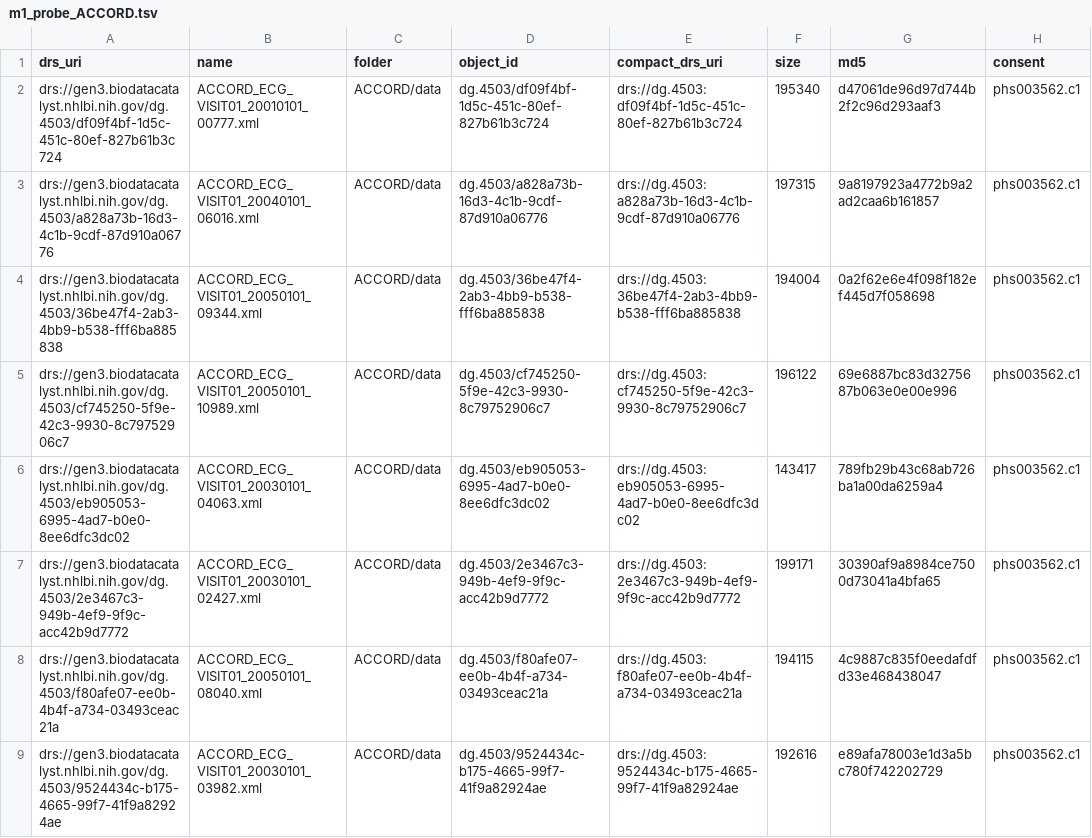
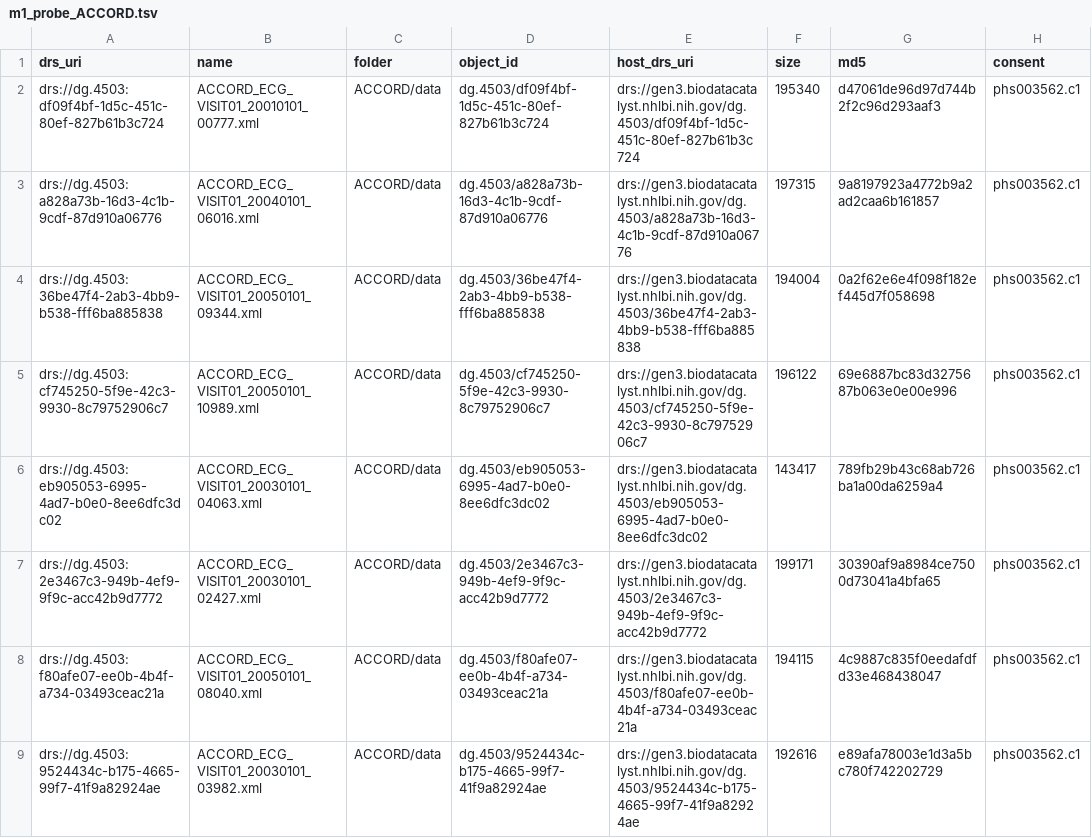
Before and after one commit to ryanbohyunchoi/ecg-tte, a TSV file: docs/bdc/manifests/m1_probe_ACCORD.tsv, drawn as a sheet; only a part is shown; the diff covers the shown part only.

```diff
--- a/docs/bdc/manifests/m1_probe_ACCORD.tsv
+++ b/docs/bdc/manifests/m1_probe_ACCORD.tsv
@@ -1,9 +1,9 @@
-drs_uri	name	folder	object_id	compact_drs_uri	size	md5	consent
-drs://gen3.biodatacatalyst.nhlbi.nih.gov/dg.4503/df09f4bf-1d5c-451c-80ef-827b61b3c724	ACCORD_ECG_VISIT01_20010101_00777.xml	ACCORD/data	dg.4503/df09f4bf-1d5c-451c-80ef-827b61b3c724	drs://dg.4503:df09f4bf-1d5c-451c-80ef-827b61b3c724	195340	d47061de96d97d744b2f2c96d293aaf3	phs003562.c1
-drs://gen3.biodatacatalyst.nhlbi.nih.gov/dg.4503/a828a73b-16d3-4c1b-9cdf-87d910a06776	ACCORD_ECG_VISIT01_20040101_06016.xml	ACCORD/data	dg.4503/a828a73b-16d3-4c1b-9cdf-87d910a06776	drs://dg.4503:a828a73b-16d3-4c1b-9cdf-87d910a06776	197315	9a8197923a4772b9a2ad2caa6b161857	phs003562.c1
-drs://gen3.biodatacatalyst.nhlbi.nih.gov/dg.4503/36be47f4-2ab3-4bb9-b538-fff6ba885838	ACCORD_ECG_VISIT01_20050101_09344.xml	ACCORD/data	dg.4503/36be47f4-2ab3-4bb9-b538-fff6ba885838	drs://dg.4503:36be47f4-2ab3-4bb9-b538-fff6ba885838	194004	0a2f62e6e4f098f182ef445d7f058698	phs003562.c1
-drs://gen3.biodatacatalyst.nhlbi.nih.gov/dg.4503/cf745250-5f9e-42c3-9930-8c79752906c7	ACCORD_ECG_VISIT01_20050101_10989.xml	ACCORD/data	dg.4503/cf745250-5f9e-42c3-9930-8c79752906c7	drs://dg.4503:cf745250-5f9e-42c3-9930-8c79752906c7	196122	69e6887bc83d3275687b063e0e00e996	phs003562.c1
-drs://gen3.biodatacatalyst.nhlbi.nih.gov/dg.4503/eb905053-6995-4ad7-b0e0-8ee6dfc3dc02	ACCORD_ECG_VISIT01_20030101_04063.xml	ACCORD/data	dg.4503/eb905053-6995-4ad7-b0e0-8ee6dfc3dc02	drs://dg.4503:eb905053-6995-4ad7-b0e0-8ee6dfc3dc02	143417	789fb29b43c68ab726ba1a00da6259a4	phs003562.c1
-drs://gen3.biodatacatalyst.nhlbi.nih.gov/dg.4503/2e3467c3-949b-4ef9-9f9c-acc42b9d7772	ACCORD_ECG_VISIT01_20030101_02427.xml	ACCORD/data	dg.4503/2e3467c3-949b-4ef9-9f9c-acc42b9d7772	drs://dg.4503:2e3467c3-949b-4ef9-9f9c-acc42b9d7772	199171	30390af9a8984ce7500d73041a4bfa65	phs003562.c1
-drs://gen3.biodatacatalyst.nhlbi.nih.gov/dg.4503/f80afe07-ee0b-4b4f-a734-03493ceac21a	ACCORD_ECG_VISIT01_20050101_08040.xml	ACCORD/data	dg.4503/f80afe07-ee0b-4b4f-a734-03493ceac21a	drs://dg.4503:f80afe07-ee0b-4b4f-a734-03493ceac21a	194115	4c9887c835f0eedafdfd33e468438047	phs003562.c1
-drs://gen3.biodatacatalyst.nhlbi.nih.gov/dg.4503/9524434c-b175-4665-99f7-41f9a82924ae	ACCORD_ECG_VISIT01_20030101_03982.xml	ACCORD/data	dg.4503/9524434c-b175-4665-99f7-41f9a82924ae	drs://dg.4503:9524434c-b175-4665-99f7-41f9a82924ae	192616	e89afa78003e1d3a5bc780f742202729	phs003562.c1
+drs_uri	name	folder	object_id	host_drs_uri	size	md5	consent
+drs://dg.4503:df09f4bf-1d5c-451c-80ef-827b61b3c724	ACCORD_ECG_VISIT01_20010101_00777.xml	ACCORD/data	dg.4503/df09f4bf-1d5c-451c-80ef-827b61b3c724	drs://gen3.biodatacatalyst.nhlbi.nih.gov/dg.4503/df09f4bf-1d5c-451c-80ef-827b61b3c724	195340	d47061de96d97d744b2f2c96d293aaf3	phs003562.c1
+drs://dg.4503:a828a73b-16d3-4c1b-9cdf-87d910a06776	ACCORD_ECG_VISIT01_20040101_06016.xml	ACCORD/data	dg.4503/a828a73b-16d3-4c1b-9cdf-87d910a06776	drs://gen3.biodatacatalyst.nhlbi.nih.gov/dg.4503/a828a73b-16d3-4c1b-9cdf-87d910a06776	197315	9a8197923a4772b9a2ad2caa6b161857	phs003562.c1
+drs://dg.4503:36be47f4-2ab3-4bb9-b538-fff6ba885838	ACCORD_ECG_VISIT01_20050101_09344.xml	ACCORD/data	dg.4503/36be47f4-2ab3-4bb9-b538-fff6ba885838	drs://gen3.biodatacatalyst.nhlbi.nih.gov/dg.4503/36be47f4-2ab3-4bb9-b538-fff6ba885838	194004	0a2f62e6e4f098f182ef445d7f058698	phs003562.c1
+drs://dg.4503:cf745250-5f9e-42c3-9930-8c79752906c7	ACCORD_ECG_VISIT01_20050101_10989.xml	ACCORD/data	dg.4503/cf745250-5f9e-42c3-9930-8c79752906c7	drs://gen3.biodatacatalyst.nhlbi.nih.gov/dg.4503/cf745250-5f9e-42c3-9930-8c79752906c7	196122	69e6887bc83d3275687b063e0e00e996	phs003562.c1
+drs://dg.4503:eb905053-6995-4ad7-b0e0-8ee6dfc3dc02	ACCORD_ECG_VISIT01_20030101_04063.xml	ACCORD/data	dg.4503/eb905053-6995-4ad7-b0e0-8ee6dfc3dc02	drs://gen3.biodatacatalyst.nhlbi.nih.gov/dg.4503/eb905053-6995-4ad7-b0e0-8ee6dfc3dc02	143417	789fb29b43c68ab726ba1a00da6259a4	phs003562.c1
+drs://dg.4503:2e3467c3-949b-4ef9-9f9c-acc42b9d7772	ACCORD_ECG_VISIT01_20030101_02427.xml	ACCORD/data	dg.4503/2e3467c3-949b-4ef9-9f9c-acc42b9d7772	drs://gen3.biodatacatalyst.nhlbi.nih.gov/dg.4503/2e3467c3-949b-4ef9-9f9c-acc42b9d7772	199171	30390af9a8984ce7500d73041a4bfa65	phs003562.c1
+drs://dg.4503:f80afe07-ee0b-4b4f-a734-03493ceac21a	ACCORD_ECG_VISIT01_20050101_08040.xml	ACCORD/data	dg.4503/f80afe07-ee0b-4b4f-a734-03493ceac21a	drs://gen3.biodatacatalyst.nhlbi.nih.gov/dg.4503/f80afe07-ee0b-4b4f-a734-03493ceac21a	194115	4c9887c835f0eedafdfd33e468438047	phs003562.c1
+drs://dg.4503:9524434c-b175-4665-99f7-41f9a82924ae	ACCORD_ECG_VISIT01_20030101_03982.xml	ACCORD/data	dg.4503/9524434c-b175-4665-99f7-41f9a82924ae	drs://gen3.biodatacatalyst.nhlbi.nih.gov/dg.4503/9524434c-b175-4665-99f7-41f9a82924ae	192616	e89afa78003e1d3a5bc780f742202729	phs003562.c1
```
Also changed, not shown: 84 edited cells elsewhere in this file, docs/bdc/manifests/m0_docs_ACCORD.tsv, docs/bdc/manifests/m0_docs_SPRINT.tsv, 7 other files.
